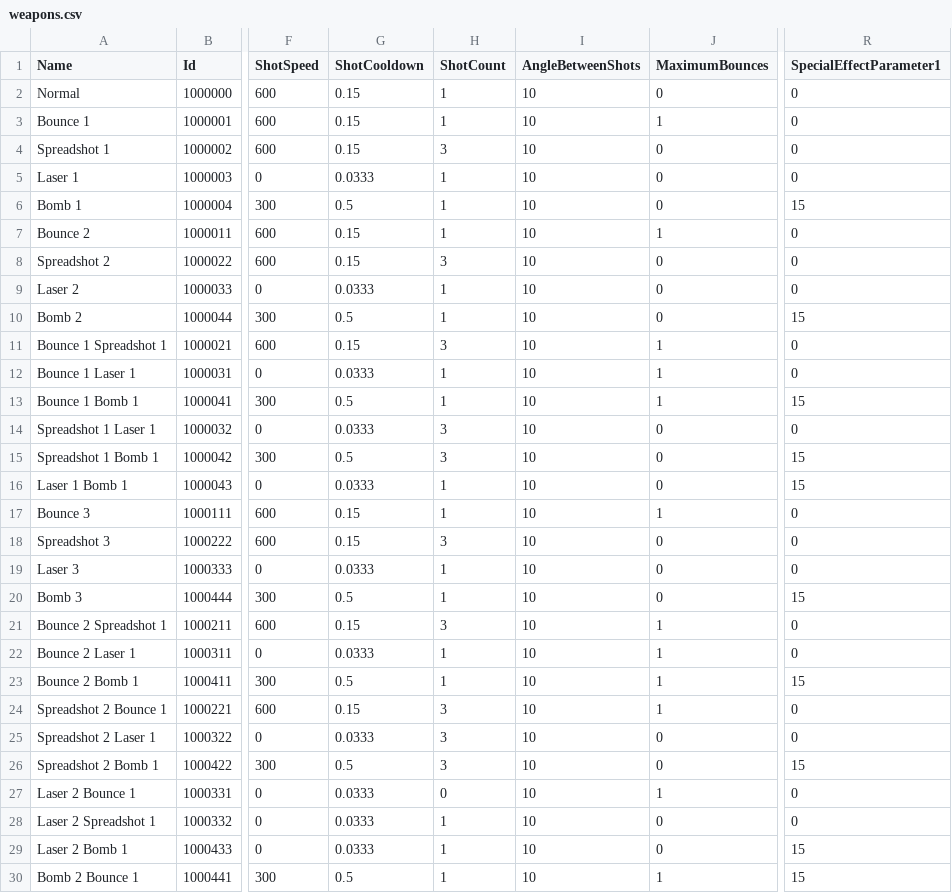
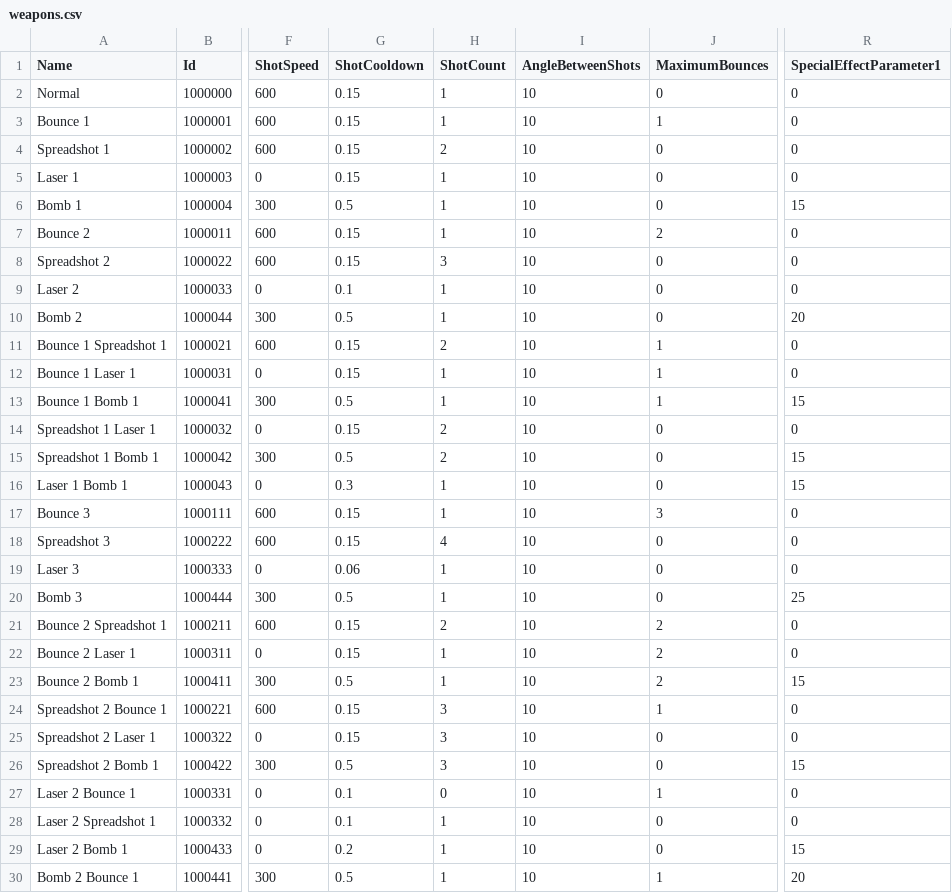
Before and after one commit to DrSkipper/Watchlist, a CSV file: Sheets/weapons.csv, drawn as a sheet; only a part is shown, gaps mark what is left out; the diff covers the shown part only; the diff names each change by its address in the sheet, - before the commit and + after, or states it on an @@ line.

Commit message:
Some weapon balancing

```diff
--- a/Sheets/weapons.csv
+++ b/Sheets/weapons.csv
-H4 (ShotCount): 3
+H4 (ShotCount): 2
-G5 (ShotCooldown): 0.0333
+G5 (ShotCooldown): 0.15
-J7 (MaximumBounces): 1
+J7 (MaximumBounces): 2
-G9 (ShotCooldown): 0.0333
+G9 (ShotCooldown): 0.1
-R10 (SpecialEffectParameter1): 15
+R10 (SpecialEffectParameter1): 20
-H11 (ShotCount): 3
+H11 (ShotCount): 2
-G12 (ShotCooldown): 0.0333
+G12 (ShotCooldown): 0.15
-G14 (ShotCooldown): 0.0333
+G14 (ShotCooldown): 0.15
-H14:H15 (ShotCount): 3
+H14:H15 (ShotCount): 2
-G16 (ShotCooldown): 0.0333
+G16 (ShotCooldown): 0.3
-J17 (MaximumBounces): 1
+J17 (MaximumBounces): 3
-H18 (ShotCount): 3
+H18 (ShotCount): 4
-G19 (ShotCooldown): 0.0333
+G19 (ShotCooldown): 0.06
-R20 (SpecialEffectParameter1): 15
+R20 (SpecialEffectParameter1): 25
-H21 (ShotCount): 3
+H21 (ShotCount): 2
-J21:J23 (MaximumBounces): 1
+J21:J23 (MaximumBounces): 2
-G22 (ShotCooldown): 0.0333
+G22 (ShotCooldown): 0.15
-G25 (ShotCooldown): 0.0333
+G25 (ShotCooldown): 0.15
-G27:G28 (ShotCooldown): 0.0333
+G27:G28 (ShotCooldown): 0.1
-G29 (ShotCooldown): 0.0333
+G29 (ShotCooldown): 0.2
-R30 (SpecialEffectParameter1): 15
+R30 (SpecialEffectParameter1): 20
```
Also changed, not shown: 63 edited cells elsewhere in this file, 4 other files.
